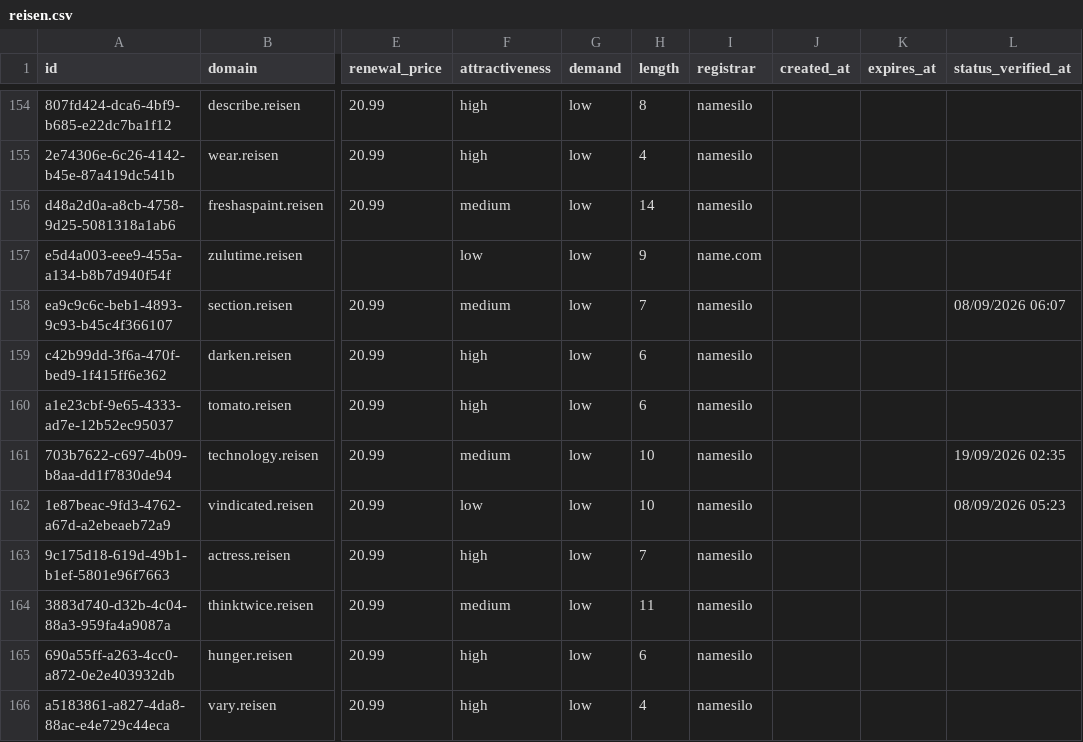
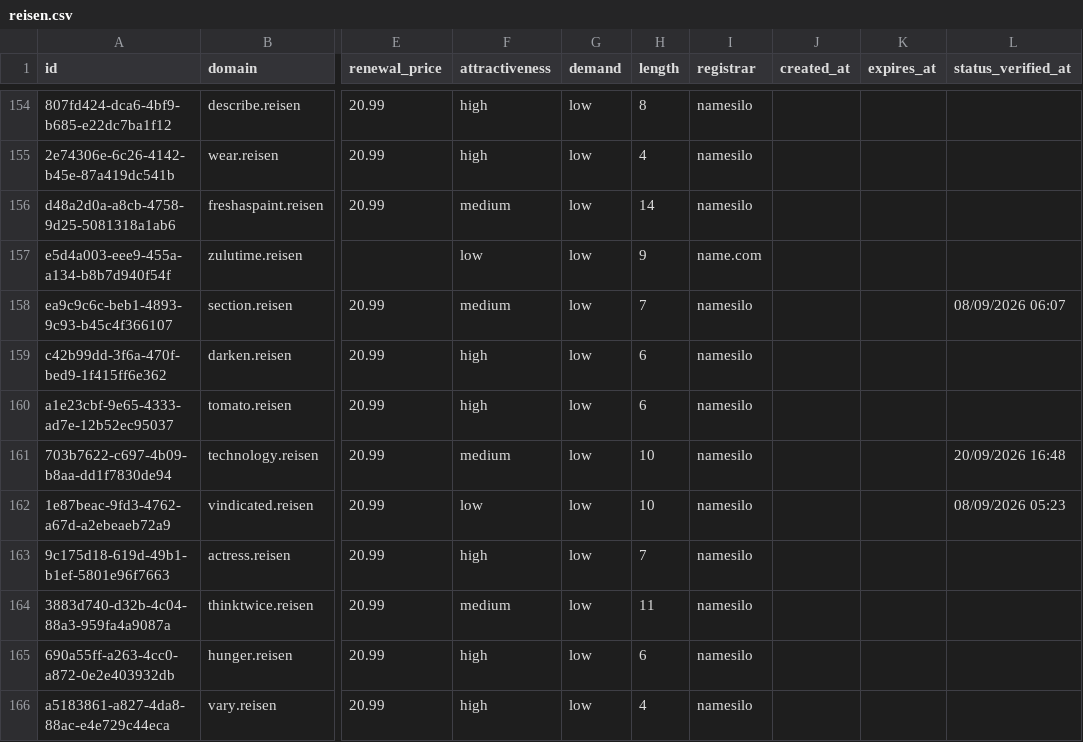
Before and after one commit to UniqueDomains/reisen-oneword-domains, a CSV file: reisen.csv, drawn as a sheet; only a part is shown, gaps mark what is left out; the diff names each change by its address in the sheet, - before the commit and + after, or states it on an @@ line.

Commit message:
Domains update

```diff
--- a/reisen.csv
+++ b/reisen.csv
-L161 (status_verified_at): 19/09/2026 02:35
+L161 (status_verified_at): 20/09/2026 16:48
```
Also changed, not shown: 4 other files.
